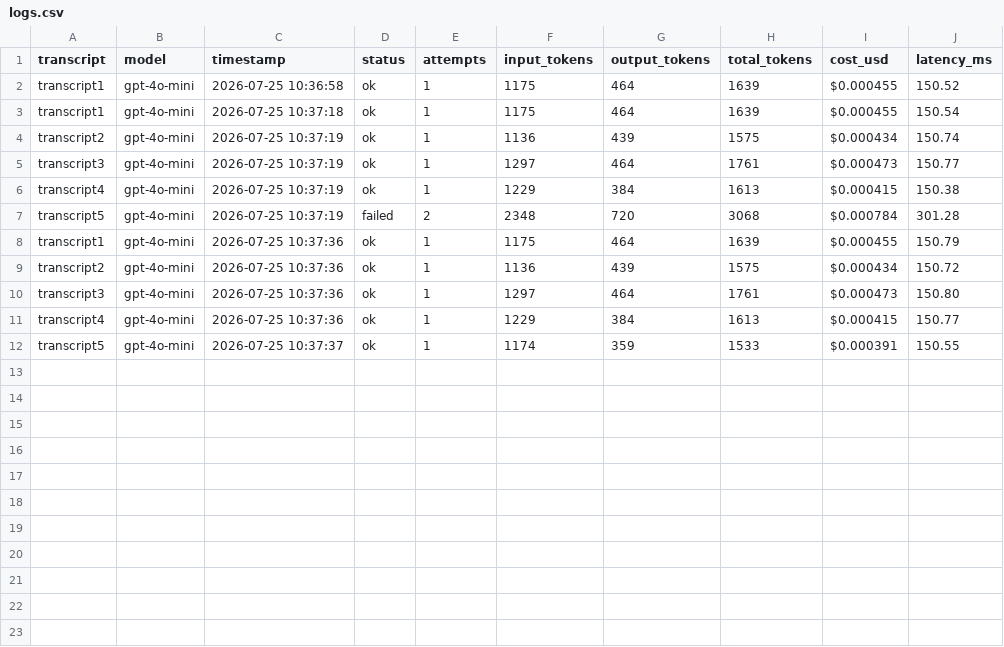
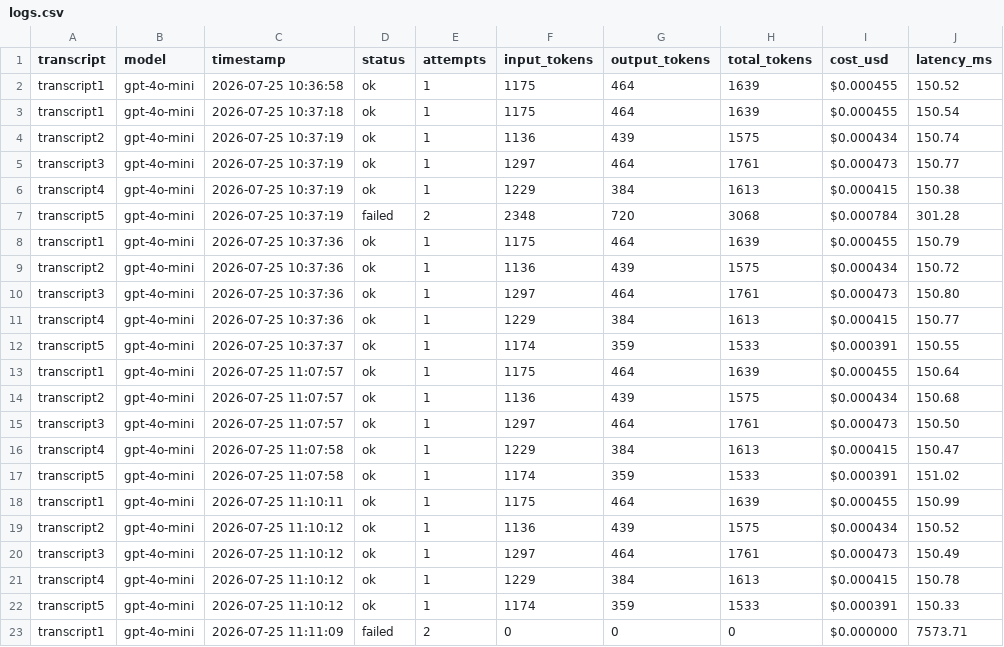
Before and after one commit to meghanamanchala/llm-transcript-evaluation-pipeline, a CSV file: logs.csv, drawn as a sheet.

Commit message:
Support Google Gemini API integration and configurable MODEL environment variable

```diff
--- a/logs.csv
+++ b/logs.csv
@@ -12 +12,12 @@ transcript4,gpt-4o-mini,2026-07-25 10:37:36,ok,1,1229,384,1613,$0.000415,150.77
 transcript5,gpt-4o-mini,2026-07-25 10:37:37,ok,1,1174,359,1533,$0.000391,150.55
+transcript1,gpt-4o-mini,2026-07-25 11:07:57,ok,1,1175,464,1639,$0.000455,150.64
+transcript2,gpt-4o-mini,2026-07-25 11:07:57,ok,1,1136,439,1575,$0.000434,150.68
+transcript3,gpt-4o-mini,2026-07-25 11:07:57,ok,1,1297,464,1761,$0.000473,150.50
+transcript4,gpt-4o-mini,2026-07-25 11:07:58,ok,1,1229,384,1613,$0.000415,150.47
+transcript5,gpt-4o-mini,2026-07-25 11:07:58,ok,1,1174,359,1533,$0.000391,151.02
+transcript1,gpt-4o-mini,2026-07-25 11:10:11,ok,1,1175,464,1639,$0.000455,150.99
+transcript2,gpt-4o-mini,2026-07-25 11:10:12,ok,1,1136,439,1575,$0.000434,150.52
+transcript3,gpt-4o-mini,2026-07-25 11:10:12,ok,1,1297,464,1761,$0.000473,150.49
+transcript4,gpt-4o-mini,2026-07-25 11:10:12,ok,1,1229,384,1613,$0.000415,150.78
+transcript5,gpt-4o-mini,2026-07-25 11:10:12,ok,1,1174,359,1533,$0.000391,150.33
+transcript1,gpt-4o-mini,2026-07-25 11:11:09,failed,2,0,0,0,$0.000000,7573.71
```
Also changed, not shown: 6 other files.
